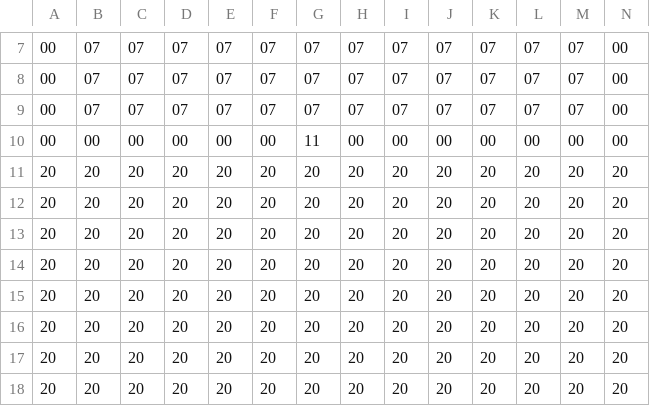
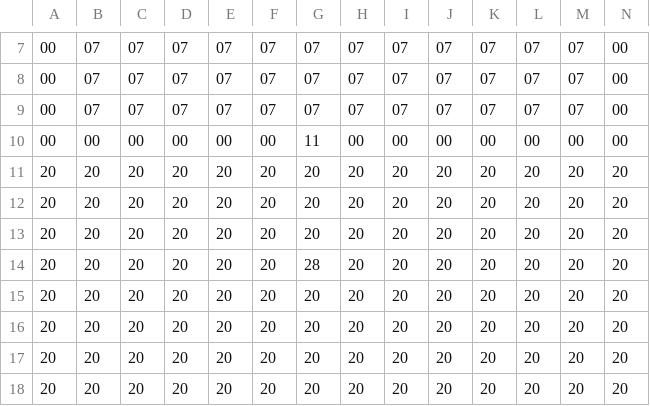
Before and after one commit to StevenEgnaczyk/Legend-of-Zelda-Game, a CSV file: Sprint_0/Dungeon/RoomCSVs/Map12.csv, drawn as a sheet; only a part is shown, gaps mark what is left out.

Commit message:
added lets go sound effect. trying to place old man in man room

```diff
--- a/Sprint_0/Dungeon/RoomCSVs/Map12.csv
+++ b/Sprint_0/Dungeon/RoomCSVs/Map12.csv
@@ -13,3 +13,3 @@
 20,20,20,20,20,20,20,20,20,20,20,20,20,20
-20,20,20,20,20,20,20,20,20,20,20,20,20,20
+20,20,20,20,20,20,28,20,20,20,20,20,20,20
 20,20,20,20,20,20,20,20,20,20,20,20,20,20
```
Also changed, not shown: 4 other files.
